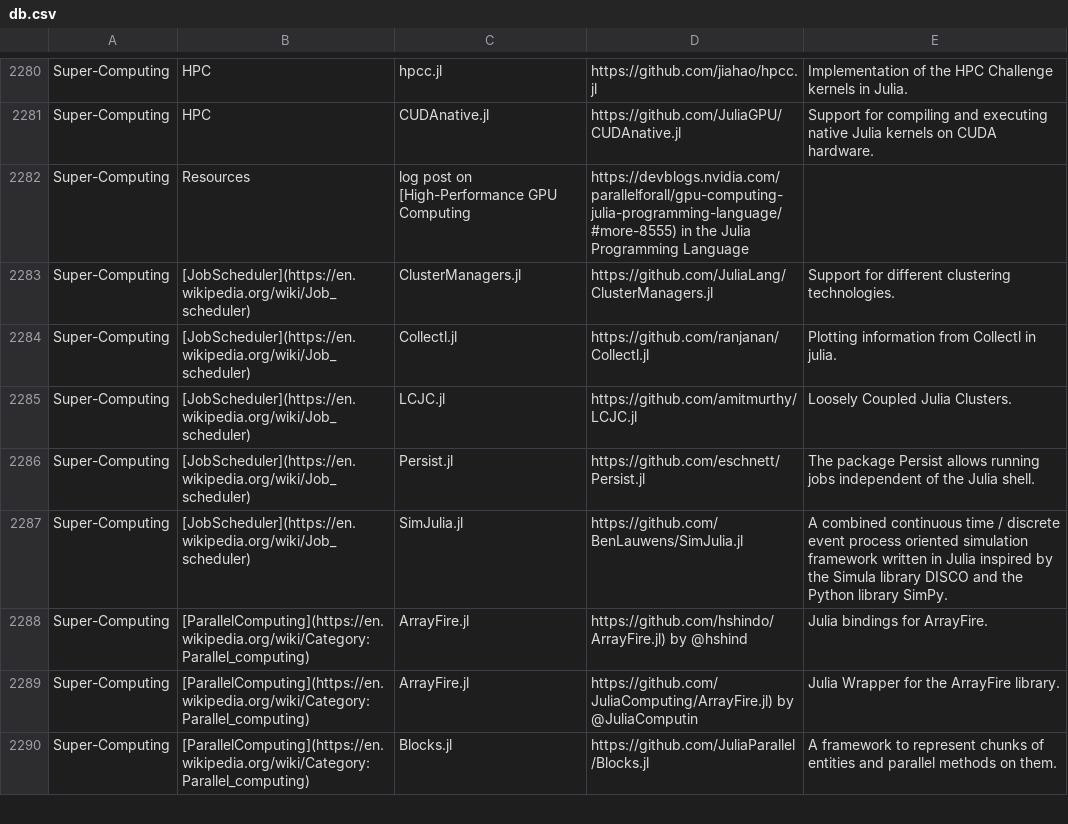
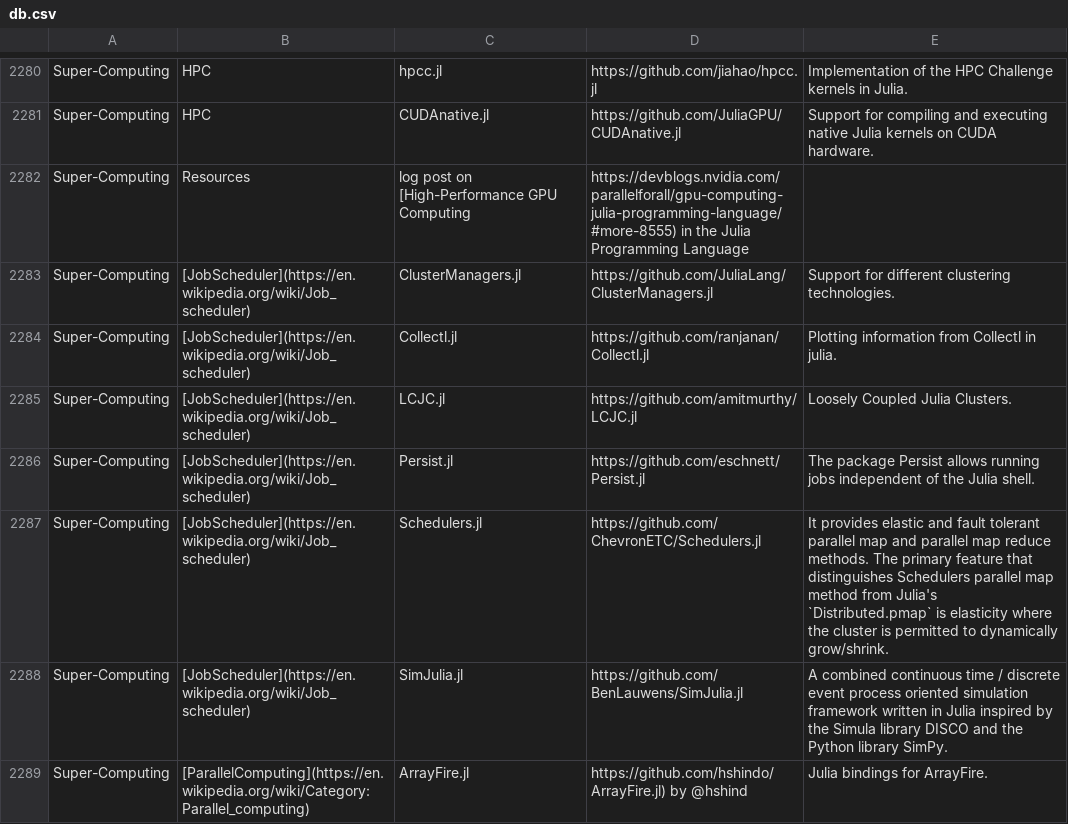
Before and after one commit to svaksha/Julia.jl, a CSV file: db.csv, drawn as a sheet; only a part is shown, gaps mark what is left out; the shorter side is filled out with more unchanged rows; the diff names each change by its address in the sheet, - before the commit and + after, or states it on an @@ line.

Commit message:
added ChevronETC/Schedulers.jl

```diff
--- a/db.csv
+++ b/db.csv
+row 2287: Super-Computing | [JobScheduler](https://en.wikipedia.org/wiki/Job_scheduler) | Schedulers.jl | https://github.com/ChevronETC/Schedulers.jl | It provides elastic and fault tolerant parallel map and parallel map reduce methods. The primary feature that distinguishes Schedulers parallel map method from Julia's `Distributed.pmap` is elasticity where the cluster is permitted to dynamically grow/shrink.
```
Also changed, not shown: 1 other file.
